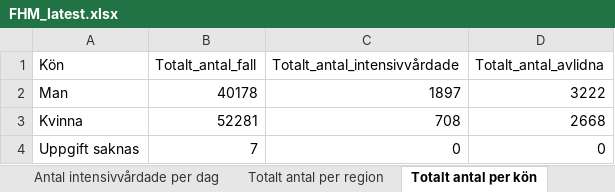
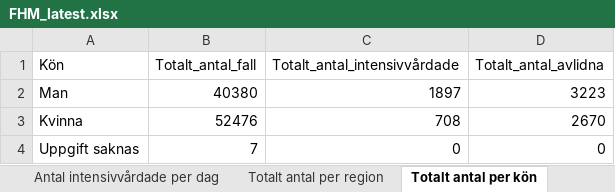
Before and after one commit to adamaltmejd/sse_cern, an Excel workbook: data/FHM/FHM_latest.xlsx, sheet Totalt antal per kön, drawn as a sheet; values as stored, in another font and other column widths than the file's, no borders; the diff names each change by its address in the sheet, - before the commit and + after, or states it on an @@ line.

```diff
--- a/data/FHM/FHM_latest.xlsx (sheet Totalt antal per kön)
+++ b/data/FHM/FHM_latest.xlsx (sheet Totalt antal per kön)
-B2 (Totalt_antal_fall): 40178
+B2 (Totalt_antal_fall): 40380
-D2 (Totalt_antal_avlidna): 3222
+D2 (Totalt_antal_avlidna): 3223
-B3 (Totalt_antal_fall): 52281
+B3 (Totalt_antal_fall): 52476
-D3 (Totalt_antal_avlidna): 2668
+D3 (Totalt_antal_avlidna): 2670
```
Also changed, not shown: sheet Antal per dag region, sheet Totalt antal per region, sheet Totalt antal per åldersgrupp, sheet Antal avlidna per dag, sheet Antal intensivvårdade per dag, other sheet tabs, data/SS/SS_latest.xlsx, 4 other files.
